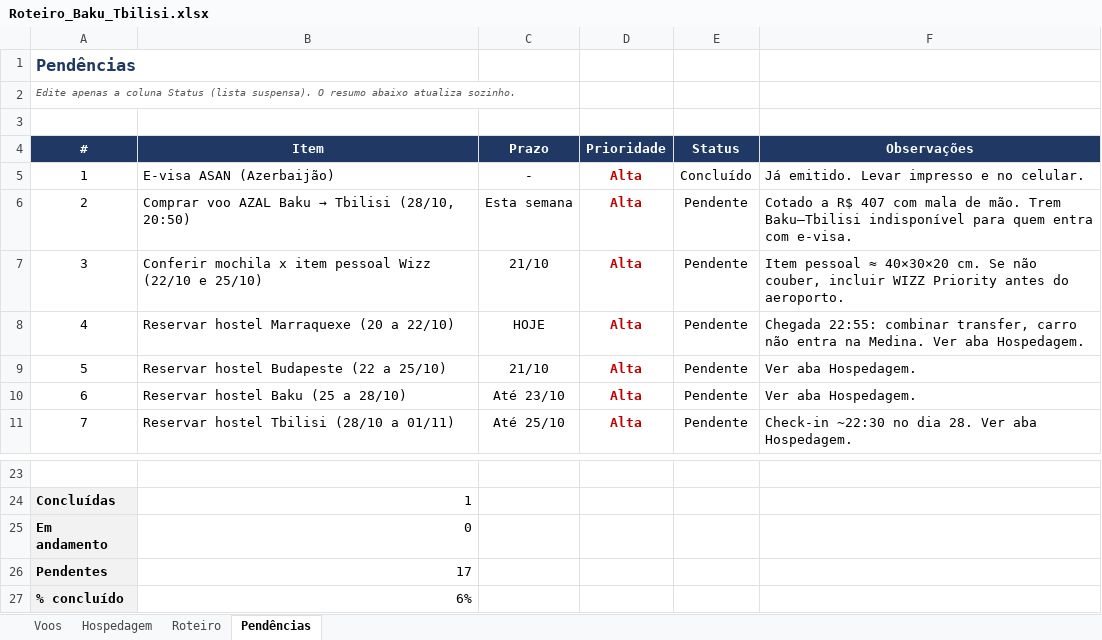
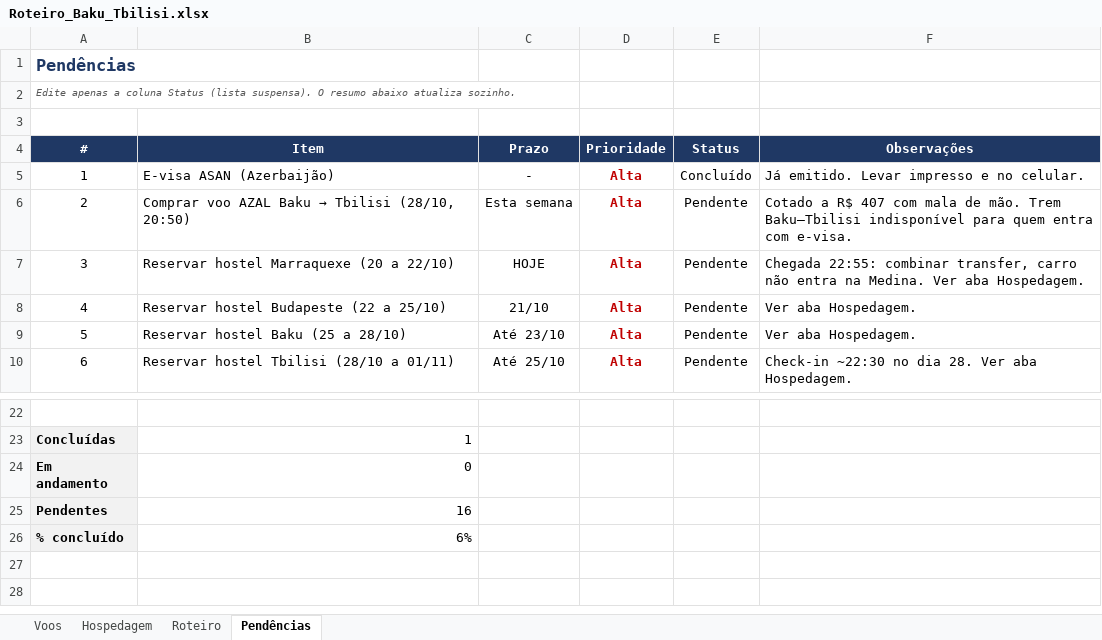
Before and after one commit to dkovags/claude-code, an Excel workbook: Roteiro_Baku_Tbilisi.xlsx, sheet Pendências, drawn as a sheet; only a part is shown, gaps mark what is left out; values as stored, in another font and other column widths than the file's, no borders; conditional formats not drawn; removed rows and columns are numbered as before the commit, all else as after; the diff names each change by its address in the sheet, - before the commit and + after, or states it on an @@ line.

```diff
--- a/Roteiro_Baku_Tbilisi.xlsx (sheet Pendências)
+++ b/Roteiro_Baku_Tbilisi.xlsx (sheet Pendências)
-row 7: 3 | Conferir mochila x item pessoal Wizz (22/10 e 25/10) | 21/10 | Alta | Pendente | Item pessoal ≈ 40×30×20 cm. Se não couber, incluir WIZZ Priority antes do aeroporto.
@@ column A (#) renumbered between rows 7 and 21 @@
-B25 (Item): 17
+B25 (Item): 16
```
Also changed, not shown: sheet Roteiro, formulas that keep their value.
